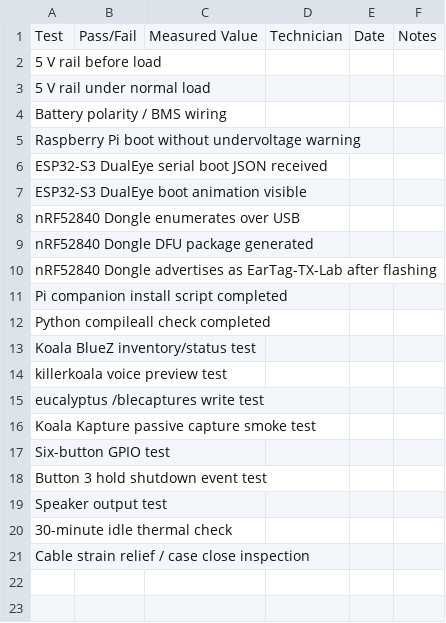
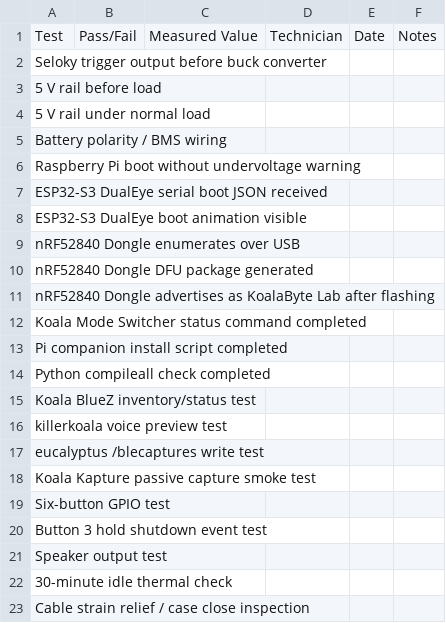
Before and after one commit to greatwhitek9-lab/KoalaByte-Blue, a CSV file: production/RevA17-dongle-only/Safety_Test_Record_RevA17.csv, drawn as a sheet.

Commit message:
Update RevA17 safety test record for KoalaByte Lab

```diff
--- a/production/RevA17-dongle-only/Safety_Test_Record_RevA17.csv
+++ b/production/RevA17-dongle-only/Safety_Test_Record_RevA17.csv
@@ -1,2 +1,3 @@
 Test,Pass/Fail,Measured Value,Technician,Date,Notes
+Seloky trigger output before buck converter,,,,,
 5 V rail before load,,,,,
@@ -9,3 +10,4 @@ nRF52840 Dongle enumerates over USB,,,,,
 nRF52840 Dongle DFU package generated,,,,,
-nRF52840 Dongle advertises as EarTag-TX-Lab after flashing,,,,,
+nRF52840 Dongle advertises as KoalaByte Lab after flashing,,,,,
+Koala Mode Switcher status command completed,,,,,
 Pi companion install script completed,,,,,
```
